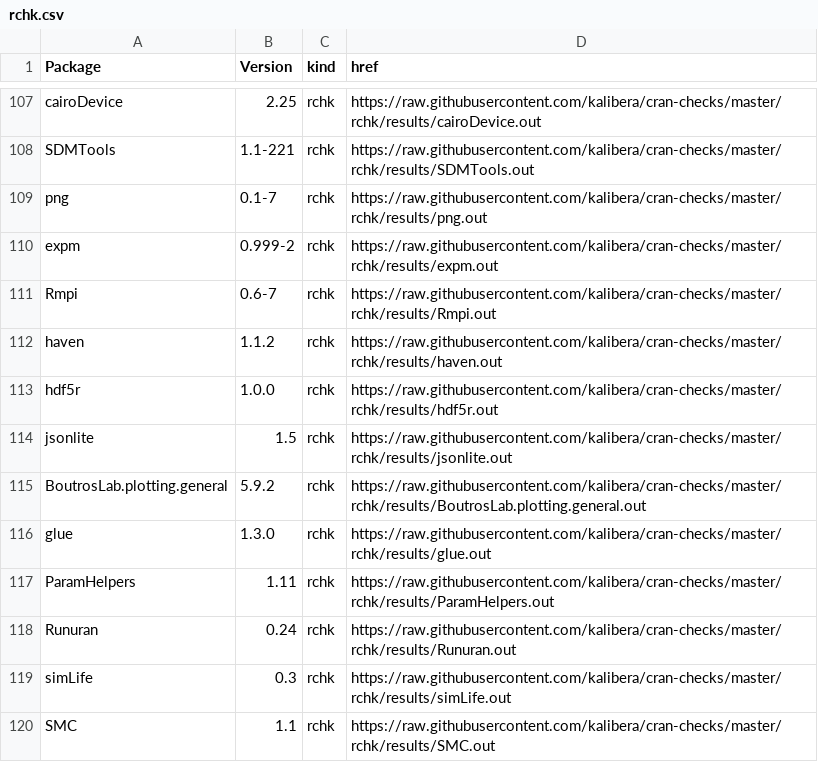
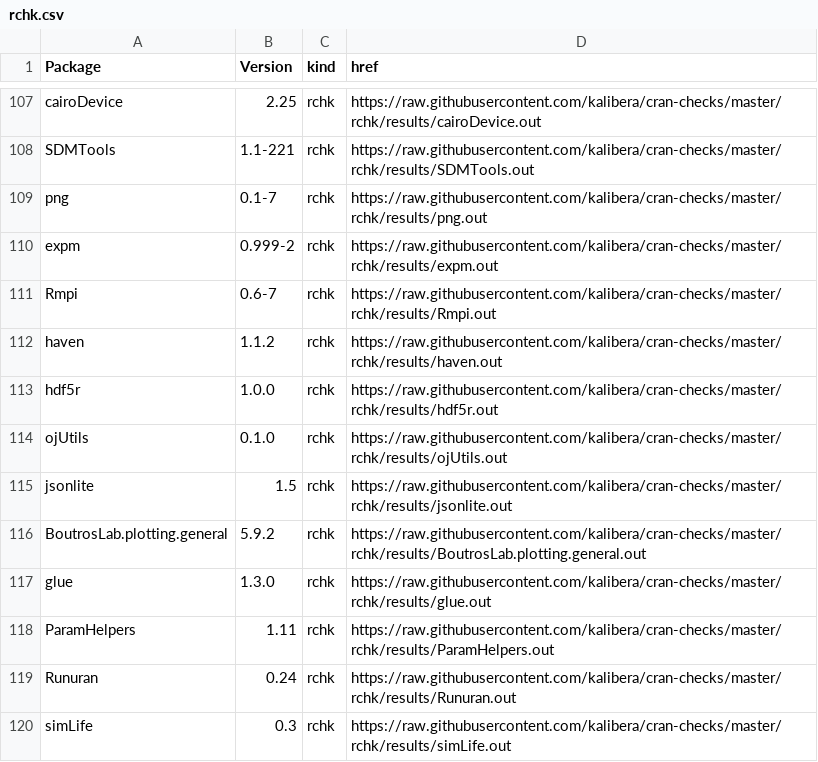
Before and after one commit to kalibera/cran-checks, a CSV file: rchk/rchk.csv, drawn as a sheet; only a part is shown, gaps mark what is left out; the shorter side is filled out with more unchanged rows.

Commit message:
Updated results.

```diff
--- a/rchk/rchk.csv
+++ b/rchk/rchk.csv
@@ -113,2 +113,3 @@ haven,1.1.2,rchk,https://raw.githubusercontent.com/kalibera/cran-checks/master/r
 hdf5r,1.0.0,rchk,https://raw.githubusercontent.com/kalibera/cran-checks/master/rchk/results/hdf5r.out
+ojUtils,0.1.0,rchk,https://raw.githubusercontent.com/kalibera/cran-checks/master/rchk/results/ojUtils.out
 jsonlite,1.5,rchk,https://raw.githubusercontent.com/kalibera/cran-checks/master/rchk/results/jsonlite.out
```
Also changed, not shown: 1 other file.
